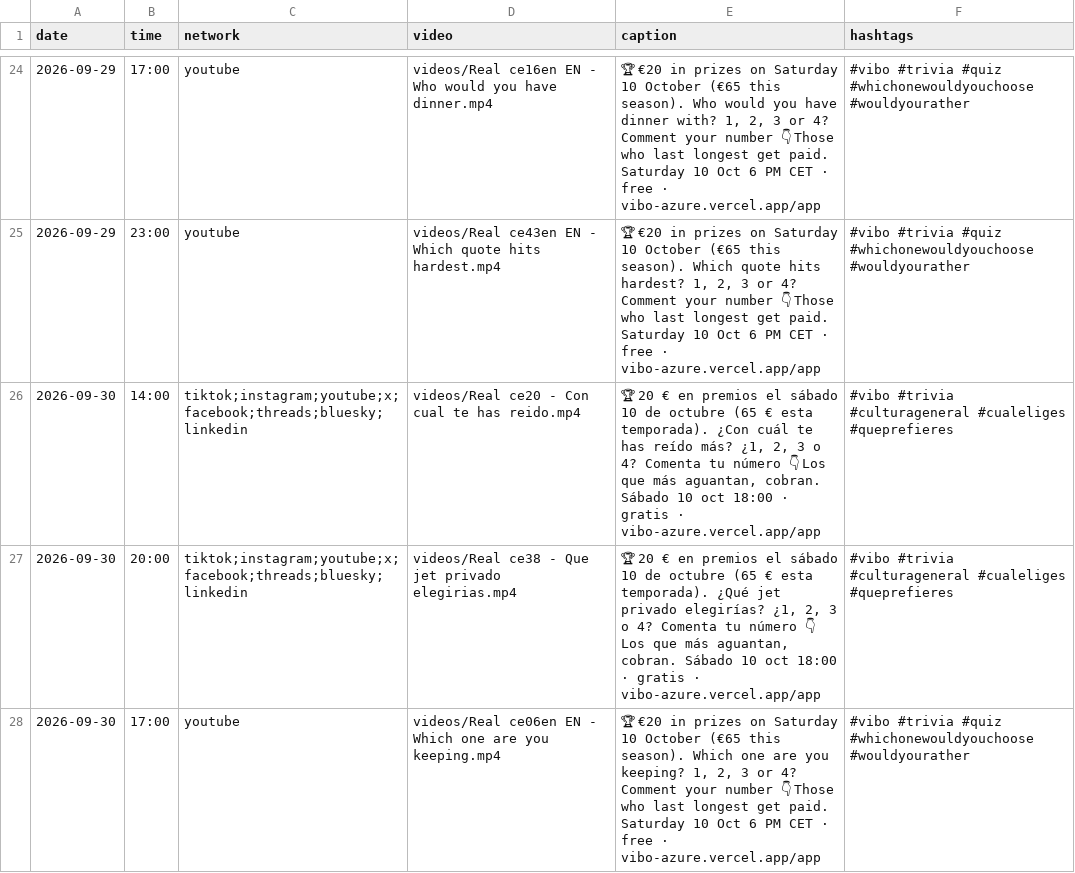
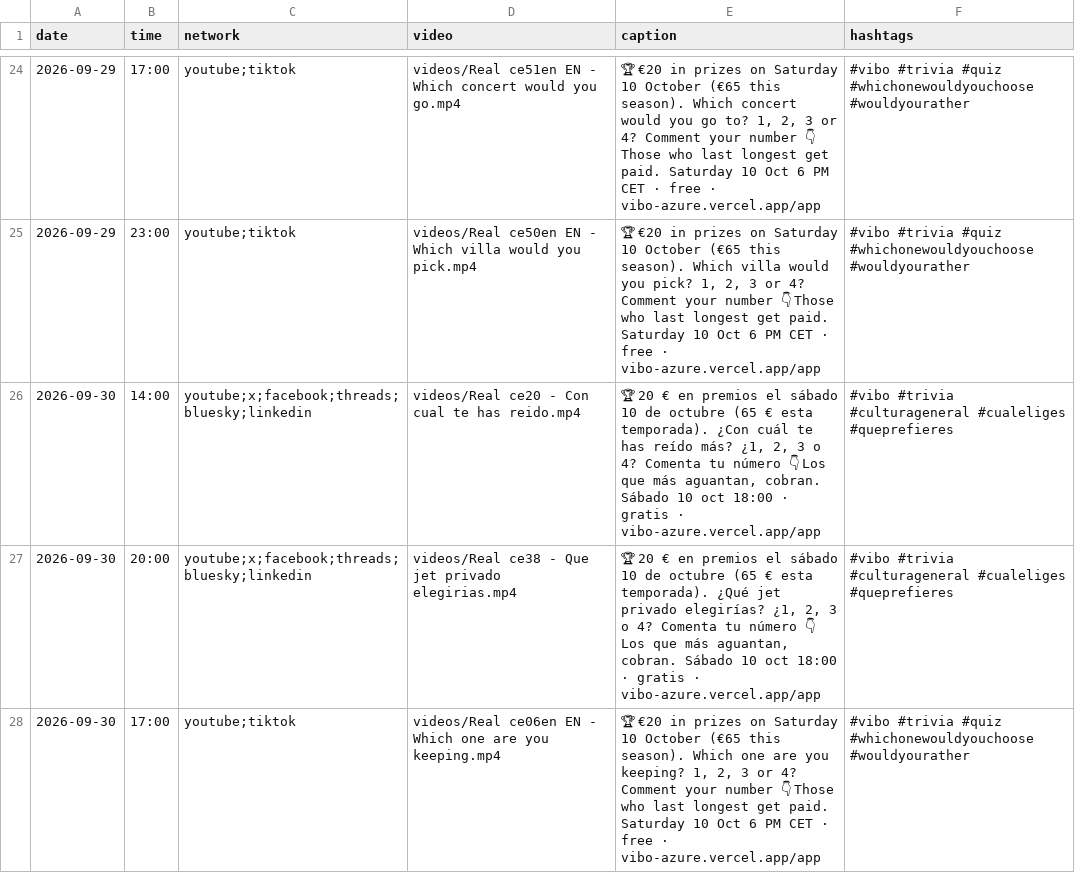
Before and after one commit to pepelu608-commits/vibo-redes, a CSV file: scripts/social/schedule.csv, drawn as a sheet; only a part is shown, gaps mark what is left out; the diff covers the shown part only.

```diff
--- a/scripts/social/schedule.csv
+++ b/scripts/social/schedule.csv
@@ -24,5 +24,5 @@ date,time,network,video,caption,hashtags
-2026-09-29,17:00,youtube,videos/Real ce16en EN - Who would you have dinner.mp4,"🏆 €20 in prizes on Saturday 10 October (€65 this season). Who would you have dinner with? 1, 2, 3 or 4? Comment your number 👇 Those who last longest get paid. Saturday 10 Oct 6 PM CET · free · vibo-azure.vercel.app/app","#vibo #trivia #quiz #whichonewouldyouchoose #wouldyourather"
-2026-09-29,23:00,youtube,videos/Real ce43en EN - Which quote hits hardest.mp4,"🏆 €20 in prizes on Saturday 10 October (€65 this season). Which quote hits hardest? 1, 2, 3 or 4? Comment your number 👇 Those who last longest get paid. Saturday 10 Oct 6 PM CET · free · vibo-azure.vercel.app/app","#vibo #trivia #quiz #whichonewouldyouchoose #wouldyourather"
-2026-09-30,14:00,tiktok;instagram;youtube;x;facebook;threads;bluesky;linkedin,videos/Real ce20 - Con cual te has reido.mp4,"🏆 20 € en premios el sábado 10 de octubre (65 € esta temporada). ¿Con cuál te has reído más? ¿1, 2, 3 o 4? Comenta tu número 👇 Los que más aguantan, cobran. Sábado 10 oct 18:00 · gratis · vibo-azure.vercel.app/app","#vibo #trivia #culturageneral #cualeliges #queprefieres"
-2026-09-30,20:00,tiktok;instagram;youtube;x;facebook;threads;bluesky;linkedin,videos/Real ce38 - Que jet privado elegirias.mp4,"🏆 20 € en premios el sábado 10 de octubre (65 € esta temporada). ¿Qué jet privado elegirías? ¿1, 2, 3 o 4? Comenta tu número 👇 Los que más aguantan, cobran. Sábado 10 oct 18:00 · gratis · vibo-azure.vercel.app/app","#vibo #trivia #culturageneral #cualeliges #queprefieres"
-2026-09-30,17:00,youtube,videos/Real ce06en EN - Which one are you keeping.mp4,"🏆 €20 in prizes on Saturday 10 October (€65 this season). Which one are you keeping? 1, 2, 3 or 4? Comment your number 👇 Those who last longest get paid. Saturday 10 Oct 6 PM CET · free · vibo-azure.vercel.app/app","#vibo #trivia #quiz #whichonewouldyouchoose #wouldyourather"
+2026-09-29,17:00,youtube;tiktok,videos/Real ce51en EN - Which concert would you go.mp4,"🏆 €20 in prizes on Saturday 10 October (€65 this season). Which concert would you go to? 1, 2, 3 or 4? Comment your number 👇 Those who last longest get paid. Saturday 10 Oct 6 PM CET · free · vibo-azure.vercel.app/app","#vibo #trivia #quiz #whichonewouldyouchoose #wouldyourather"
+2026-09-29,23:00,youtube;tiktok,videos/Real ce50en EN - Which villa would you pick.mp4,"🏆 €20 in prizes on Saturday 10 October (€65 this season). Which villa would you pick? 1, 2, 3 or 4? Comment your number 👇 Those who last longest get paid. Saturday 10 Oct 6 PM CET · free · vibo-azure.vercel.app/app","#vibo #trivia #quiz #whichonewouldyouchoose #wouldyourather"
+2026-09-30,14:00,youtube;x;facebook;threads;bluesky;linkedin,videos/Real ce20 - Con cual te has reido.mp4,"🏆 20 € en premios el sábado 10 de octubre (65 € esta temporada). ¿Con cuál te has reído más? ¿1, 2, 3 o 4? Comenta tu número 👇 Los que más aguantan, cobran. Sábado 10 oct 18:00 · gratis · vibo-azure.vercel.app/app","#vibo #trivia #culturageneral #cualeliges #queprefieres"
+2026-09-30,20:00,youtube;x;facebook;threads;bluesky;linkedin,videos/Real ce38 - Que jet privado elegirias.mp4,"🏆 20 € en premios el sábado 10 de octubre (65 € esta temporada). ¿Qué jet privado elegirías? ¿1, 2, 3 o 4? Comenta tu número 👇 Los que más aguantan, cobran. Sábado 10 oct 18:00 · gratis · vibo-azure.vercel.app/app","#vibo #trivia #culturageneral #cualeliges #queprefieres"
+2026-09-30,17:00,youtube;tiktok,videos/Real ce06en EN - Which one are you keeping.mp4,"🏆 €20 in prizes on Saturday 10 October (€65 this season). Which one are you keeping? 1, 2, 3 or 4? Comment your number 👇 Those who last longest get paid. Saturday 10 Oct 6 PM CET · free · vibo-azure.vercel.app/app","#vibo #trivia #quiz #whichonewouldyouchoose #wouldyourather"
```
Also changed, not shown: 96 edited cells elsewhere in this file, 45 other files.
